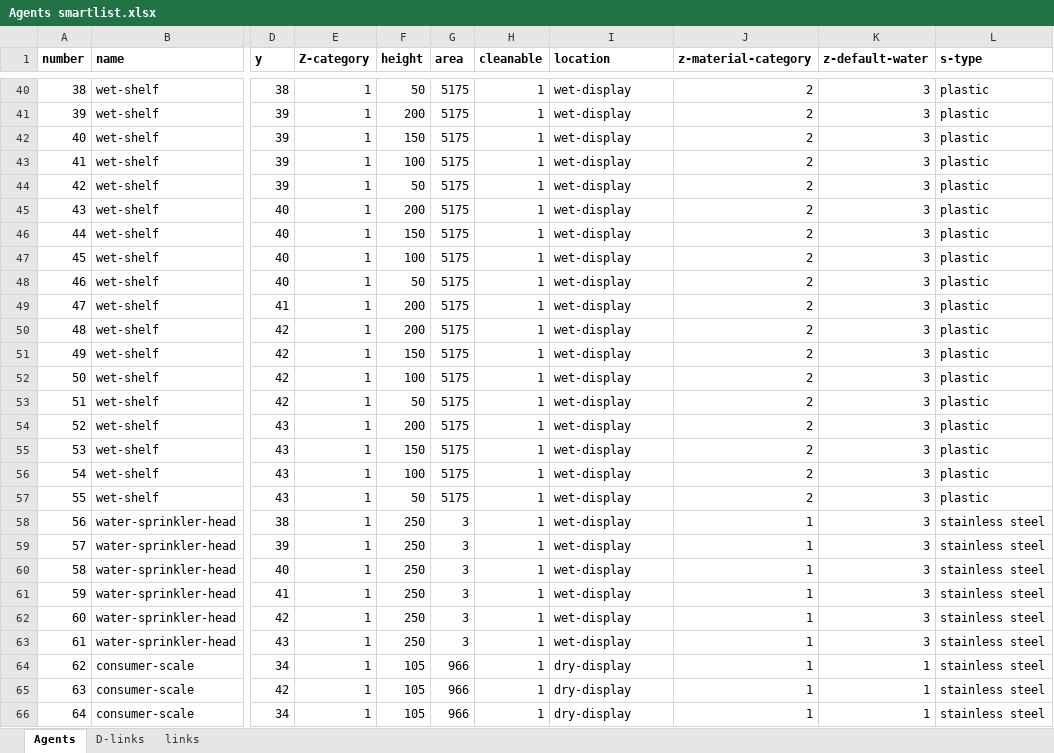
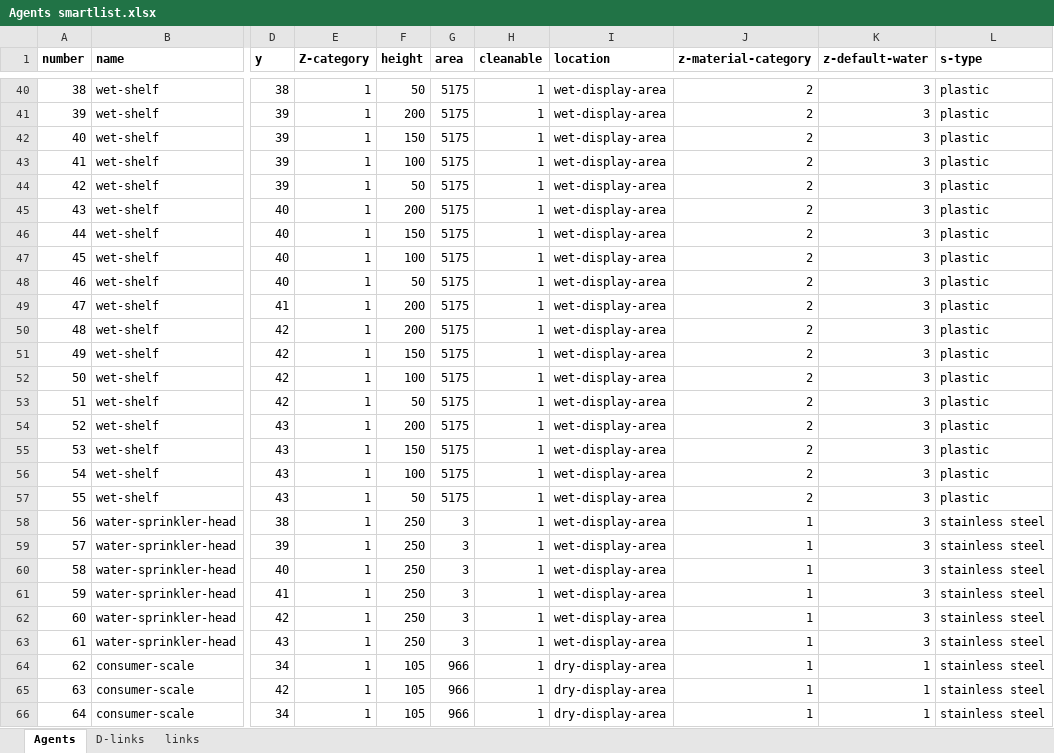
Before and after one commit to FSL-MQIP/Retail_ABM, an Excel workbook: Retail_ABM_Model_Files/Agents smartlist.xlsx, sheet Agents, drawn as a sheet; only a part is shown, gaps mark what is left out; values as stored, in another font and other column widths than the file's, no borders; the diff covers the shown part only; the diff names each change by its address in the sheet, - before the commit and + after, or states it on an @@ line.

Commit message:
Minor edits to clarify location names

```diff
--- a/Retail_ABM_Model_Files/Agents smartlist.xlsx (sheet Agents)
+++ b/Retail_ABM_Model_Files/Agents smartlist.xlsx (sheet Agents)
-I40:I63 (location): wet-display
+I40:I63 (location): wet-display-area
-I64:I66 (location): dry-display
+I64:I66 (location): dry-display-area
```
Also changed, not shown: 38 edited cells elsewhere in this sheet, sheet D-links, 5 other files.
